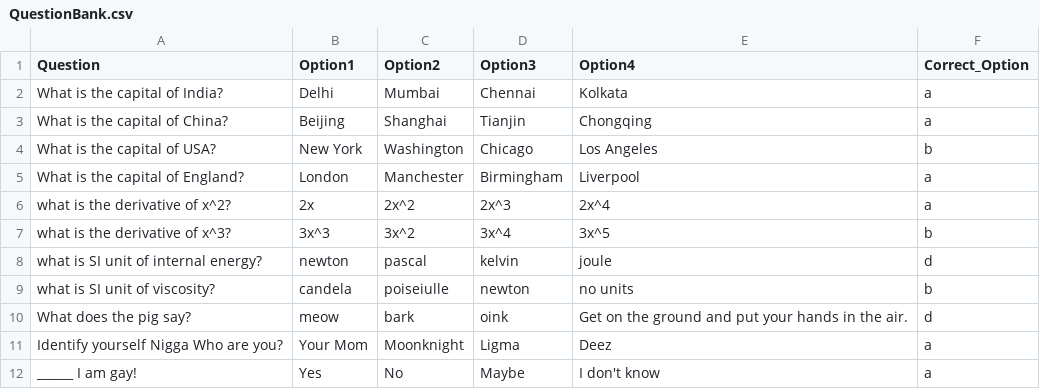
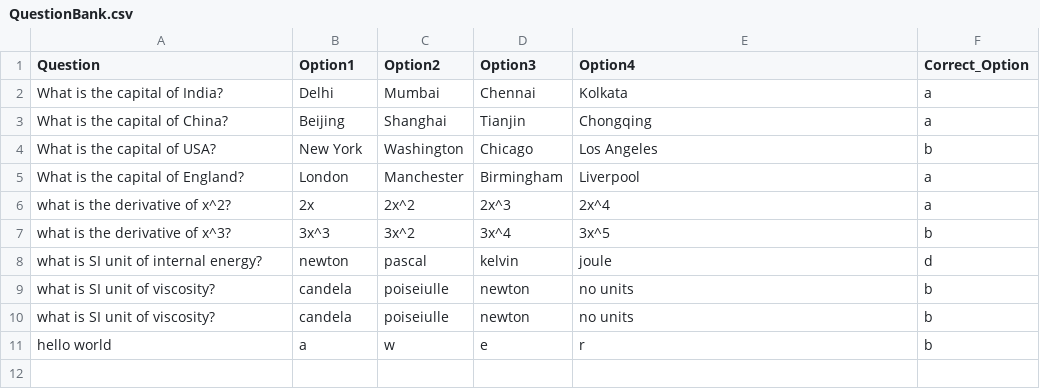
Before and after one commit to LethalZoro/StudentManagementSystem, a CSV file: QuestionBank.csv, drawn as a sheet.

```diff
--- a/QuestionBank.csv
+++ b/QuestionBank.csv
@@ -9,4 +9,3 @@ what is SI unit of internal energy?,newton,pascal,kelvin,joule,d,
 what is SI unit of viscosity?,candela,poiseiulle,newton,no units,b,
-What does the pig say?,meow,bark,oink,Get on the ground and put your hands in the air.,d,
-Identify yourself Nigga Who are you?,Your Mom,Moonknight,Ligma,Deez,a,
-______ I am gay!,Yes,No,Maybe,I don't know,a,
+what is SI unit of viscosity?,candela,poiseiulle,newton,no units,b,
+hello world,a,w,e,r,b,
```
Also changed, not shown: Data.csv, 1 other file.
